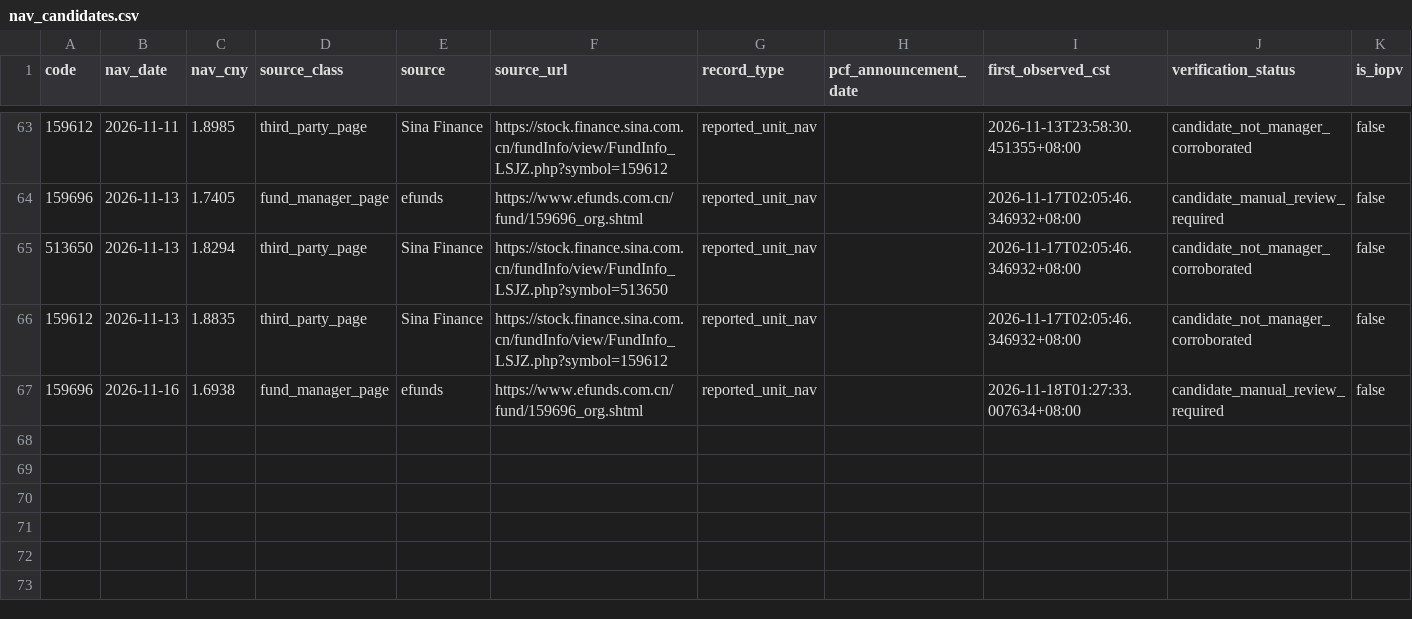
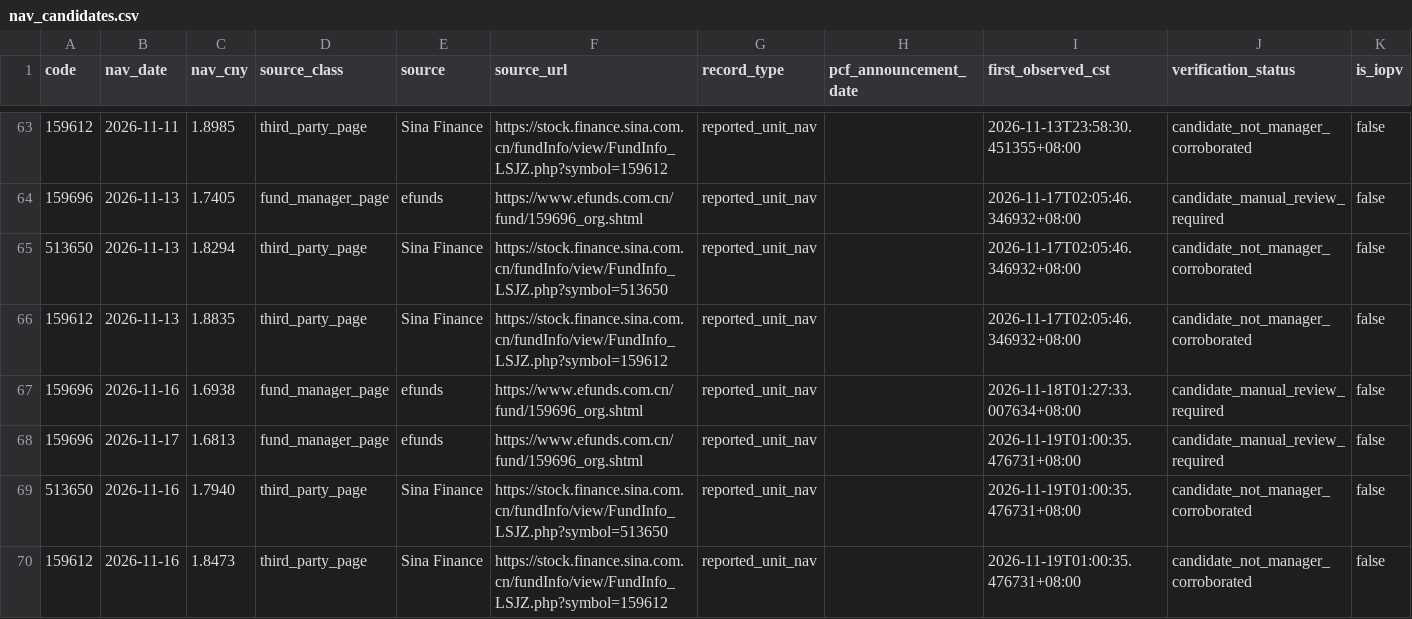
Before and after one commit to lilyQ-stack/qdii-etf-premium-tracker, a CSV file: data/nav_candidates.csv, drawn as a sheet; only a part is shown, gaps mark what is left out; the diff names each change by its address in the sheet, - before the commit and + after, or states it on an @@ line.

```diff
--- a/data/nav_candidates.csv
+++ b/data/nav_candidates.csv
+row 68: 159696 | 2026-11-17 | 1.6813 | fund_manager_page | efunds | https://www.efunds.com.cn/fund/159696_org.shtml | reported_unit_nav |  | 2026-11-19T01:00:35.476731+08:00 | candidate_manual_review_required | false
+row 69: 513650 | 2026-11-16 | 1.7940 | third_party_page | Sina Finance | https://stock.finance.sina.com.cn/fundInfo/view/FundInfo_LSJZ.php?symbol=513650 | reported_unit_nav |  | 2026-11-19T01:00:35.476731+08:00 | candidate_not_manager_corroborated | false
+row 70: 159612 | 2026-11-16 | 1.8473 | third_party_page | Sina Finance | https://stock.finance.sina.com.cn/fundInfo/view/FundInfo_LSJZ.php?symbol=159612 | reported_unit_nav |  | 2026-11-19T01:00:35.476731+08:00 | candidate_not_manager_corroborated | false
```
